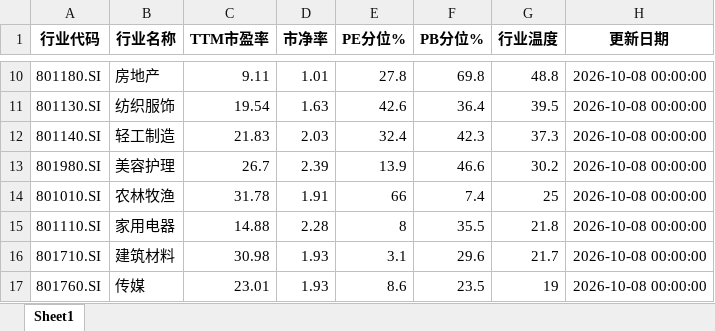
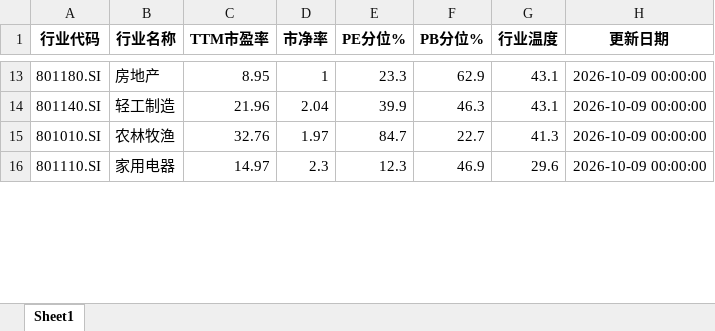
Before and after one commit to qimingqianxing/market-report, an Excel workbook: A股申万一级行业温度计_最新.xlsx, sheet Sheet1, drawn as a sheet; only a part is shown, gaps mark what is left out; values as stored, in another font and other column widths than the file's, no borders; removed rows and columns are numbered as before the commit, all else as after; the diff covers the shown part only; the diff names each change by its address in the sheet, - before the commit and + after, or states it on an @@ line.

```diff
--- a/A股申万一级行业温度计_最新.xlsx (sheet Sheet1)
+++ b/A股申万一级行业温度计_最新.xlsx (sheet Sheet1)
-C13 (TTM市盈率): 9.11
+C13 (TTM市盈率): 8.95
-D13 (市净率): 1.01
+D13 (市净率): 1
-E13 (PE分位%): 27.8
+E13 (PE分位%): 23.3
-F13 (PB分位%): 69.8
+F13 (PB分位%): 62.9
-G13 (行业温度): 48.8
+G13 (行业温度): 43.1
-H13 (更新日期): 2026-10-08 00:00:00
+H13 (更新日期): 2026-10-09 00:00:00
-row 11: 801130.SI | 纺织服饰 | 19.54 | 1.63 | 42.6 | 36.4 | 39.5 | 2026-10-08 00:00:00
-C14 (TTM市盈率): 21.83
+C14 (TTM市盈率): 21.96
-D14 (市净率): 2.03
+D14 (市净率): 2.04
-E14 (PE分位%): 32.4
+E14 (PE分位%): 39.9
-F14 (PB分位%): 42.3
+F14 (PB分位%): 46.3
-G14 (行业温度): 37.3
+G14 (行业温度): 43.1
-H14 (更新日期): 2026-10-08 00:00:00
+H14 (更新日期): 2026-10-09 00:00:00
-row 13: 801980.SI | 美容护理 | 26.7 | 2.39 | 13.9 | 46.6 | 30.2 | 2026-10-08 00:00:00
-C15 (TTM市盈率): 31.78
+C15 (TTM市盈率): 32.76
-D15 (市净率): 1.91
+D15 (市净率): 1.97
-E15 (PE分位%): 66
+E15 (PE分位%): 84.7
-F15 (PB分位%): 7.4
+F15 (PB分位%): 22.7
-G15 (行业温度): 25
+G15 (行业温度): 41.3
-H15:H16 (更新日期): 2026-10-08 00:00:00
+H15:H16 (更新日期): 2026-10-09 00:00:00
-C16 (TTM市盈率): 14.88
+C16 (TTM市盈率): 14.97
-D16 (市净率): 2.28
+D16 (市净率): 2.3
-E16 (PE分位%): 8
+E16 (PE分位%): 12.3
-F16 (PB分位%): 35.5
+F16 (PB分位%): 46.9
-G16 (行业温度): 21.8
+G16 (行业温度): 29.6
-row 16: 801710.SI | 建筑材料 | 30.98 | 1.93 | 3.1 | 29.6 | 21.7 | 2026-10-08 00:00:00
-row 17: 801760.SI | 传媒 | 23.01 | 1.93 | 8.6 | 23.5 | 19 | 2026-10-08 00:00:00
```
Also changed, not shown: 17 added rows, 13 removed rows and 54 edited cells elsewhere in this sheet, 10 other files.
